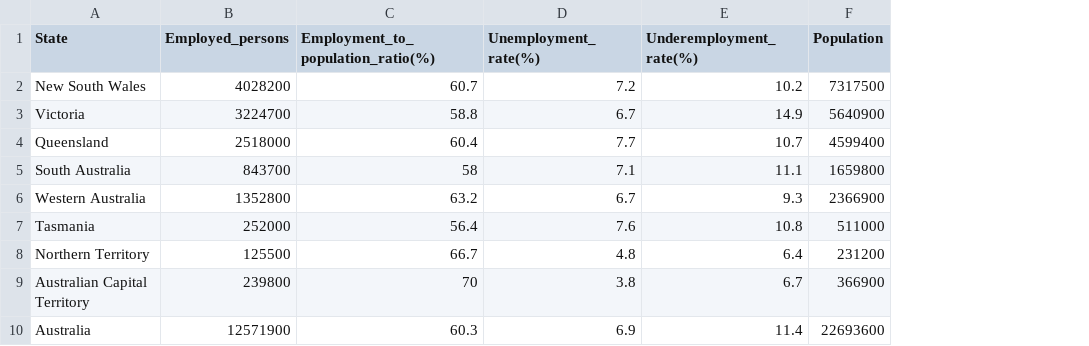
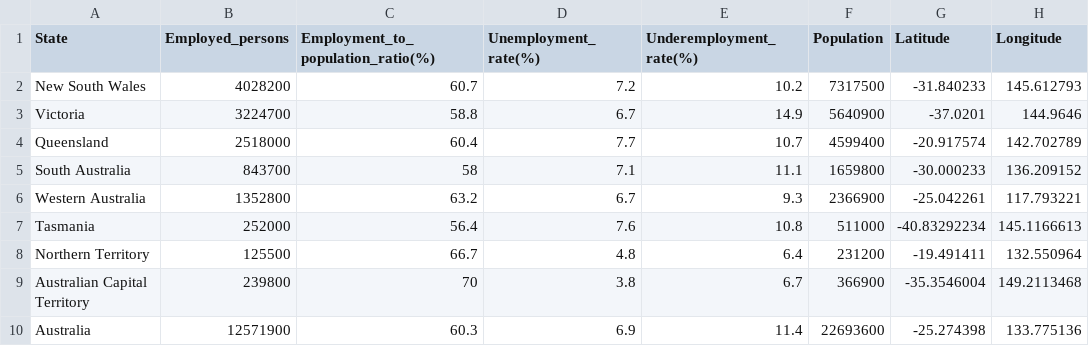
Before and after one commit to angzixuan/FIT3179_Data_Visualisation, a CSV file: Final_Assignment/Dataset/Employment_rate_2.csv, drawn as a sheet; the diff names each change by its address in the sheet, - before the commit and + after, or states it on an @@ line.

Commit message:
lol

```diff
--- a/Final_Assignment/Dataset/Employment_rate_2.csv
+++ b/Final_Assignment/Dataset/Employment_rate_2.csv
+column G (Latitude), rows 2-10: -31.840233 | -37.0201 | -20.917574 | -30.000233 | -25.042261 | -40.83292234 | -19.491411 | -35.3546004 | -25.274398
+column H (Longitude), rows 2-10: 145.612793 | 144.9646 | 142.702789 | 136.209152 | 117.793221 | 145.1166613 | 132.550964 | 149.2113468 | 133.775136
```
